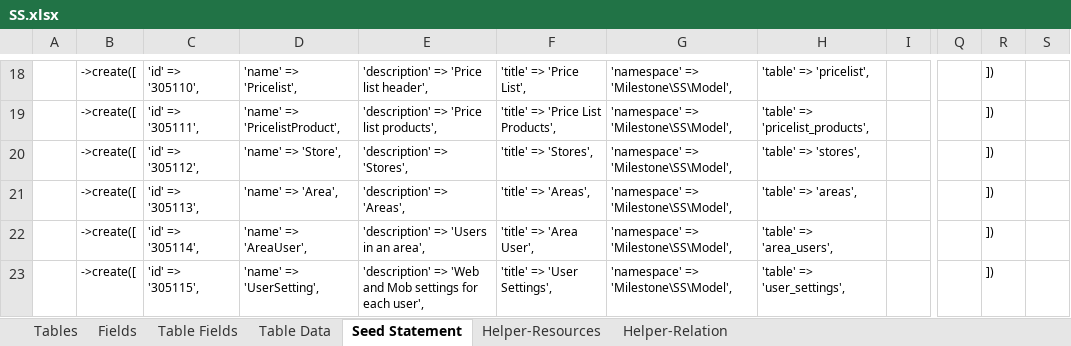
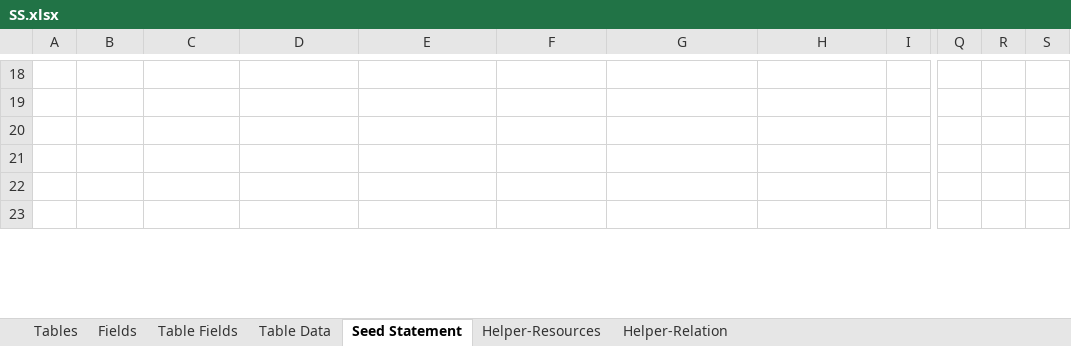
Before and after one commit to MilestoneInnovativeTechnologies/DD, an Excel workbook: SS.xlsx, sheet Seed Statement, drawn as a sheet; only a part is shown, gaps mark what is left out; values as stored, in another font and other column widths than the file's, no borders; the diff covers the shown part only; the diff names each change by its address in the sheet, - before the commit and + after, or states it on an @@ line.

```diff
--- a/SS.xlsx (sheet Seed Statement)
+++ b/SS.xlsx (sheet Seed Statement)
-B18:B23: ->create([
+B18:B23: (empty)
-C18: 'id' => '305110',
+C18: (empty)
-D18: 'name' => 'Pricelist',
+D18: (empty)
-E18: 'description' => 'Price list header',
+E18: (empty)
-F18: 'title' => 'Price List',
+F18: (empty)
-G18:G23: 'namespace' => 'Milestone\SS\Model',
+G18:G23: (empty)
-H18: 'table' => 'pricelist',
+H18: (empty)
-R18:R23: ])
+R18:R23: (empty)
-C19: 'id' => '305111',
+C19: (empty)
-D19: 'name' => 'PricelistProduct',
+D19: (empty)
-E19: 'description' => 'Price list products',
+E19: (empty)
-F19: 'title' => 'Price List Products',
+F19: (empty)
-H19: 'table' => 'pricelist_products',
+H19: (empty)
-C20: 'id' => '305112',
+C20: (empty)
-D20: 'name' => 'Store',
+D20: (empty)
-E20: 'description' => 'Stores',
+E20: (empty)
-F20: 'title' => 'Stores',
+F20: (empty)
-H20: 'table' => 'stores',
+H20: (empty)
-C21: 'id' => '305113',
+C21: (empty)
-D21: 'name' => 'Area',
+D21: (empty)
-E21: 'description' => 'Areas',
+E21: (empty)
-F21: 'title' => 'Areas',
+F21: (empty)
-H21: 'table' => 'areas',
+H21: (empty)
-C22: 'id' => '305114',
+C22: (empty)
-D22: 'name' => 'AreaUser',
+D22: (empty)
-E22: 'description' => 'Users in an area',
+E22: (empty)
-F22: 'title' => 'Area User',
+F22: (empty)
-H22: 'table' => 'area_users',
+H22: (empty)
-C23: 'id' => '305115',
+C23: (empty)
-D23: 'name' => 'UserSetting',
+D23: (empty)
-E23: 'description' => 'Web and Mob settings for each user',
+E23: (empty)
-F23: 'title' => 'User Settings',
+F23: (empty)
-H23: 'table' => 'user_settings',
+H23: (empty)
```
Also changed, not shown: 201 edited cells elsewhere in this sheet, hidden cells.
